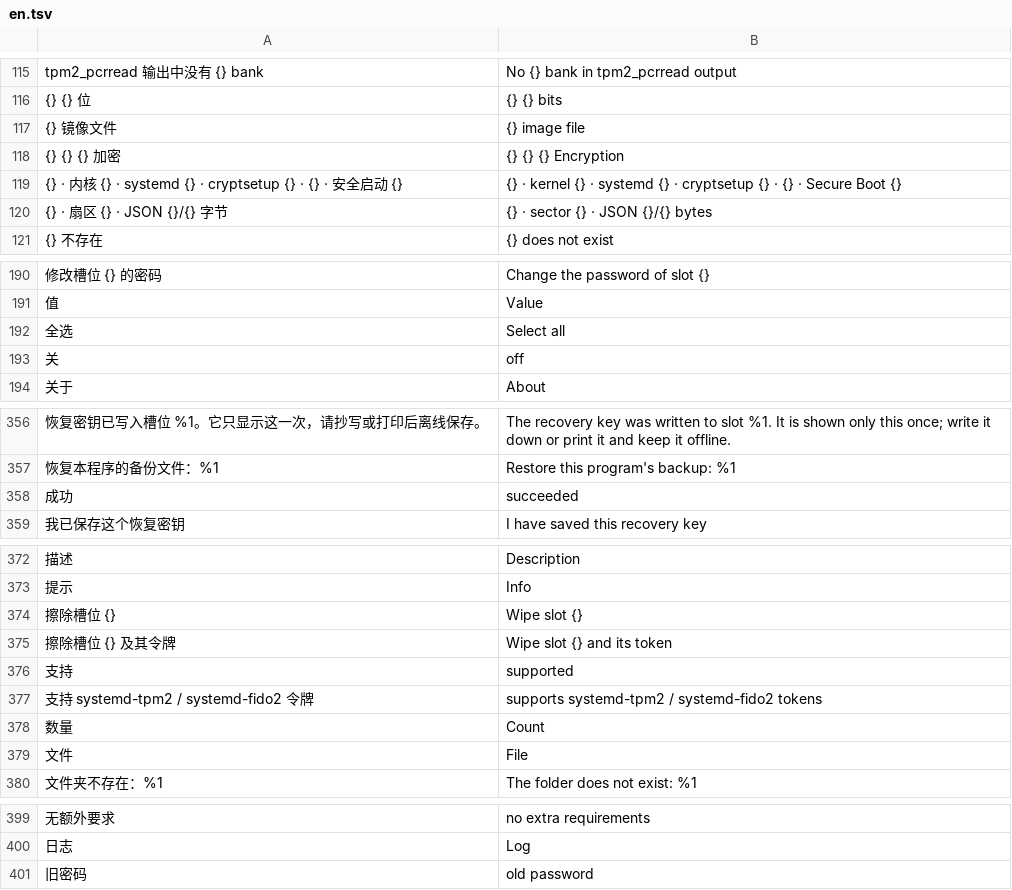
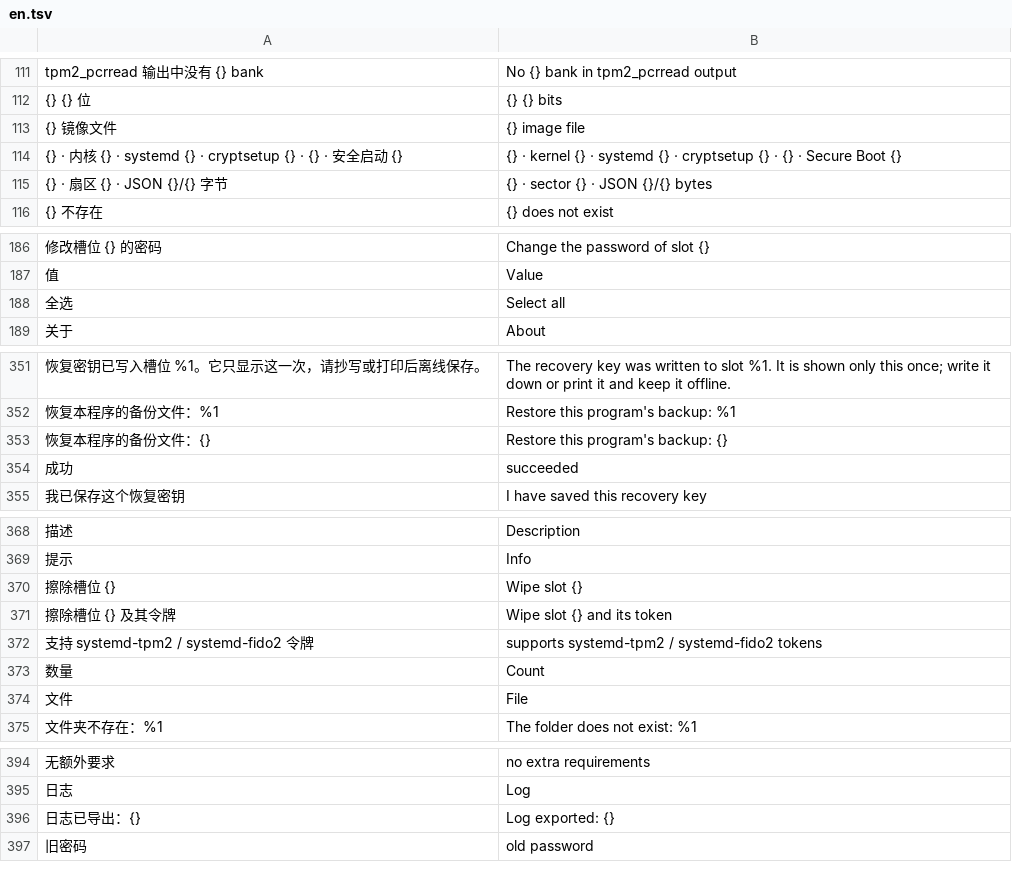
Before and after one commit to Fosvcat/Luks-Assistant, a TSV file: i18n/en.tsv, drawn as a sheet; only a part is shown, gaps mark what is left out; removed rows and columns are numbered as before the commit, all else as after; the diff covers the shown part only; the diff names each change by its address in the sheet, - before the commit and + after, or states it on an @@ line.

```diff
--- a/i18n/en.tsv
+++ b/i18n/en.tsv
-row 118: {} {} {} 加密 | {} {} {} Encryption
-row 193: 关 | off
+row 353: 恢复本程序的备份文件：{} | Restore this program's backup: {}
-row 376: 支持 | supported
+row 396: 日志已导出：{} | Log exported: {}
```
Also changed, not shown: 13 added rows, 15 removed rows and 6 edited cells elsewhere in this file, 15 other files.
